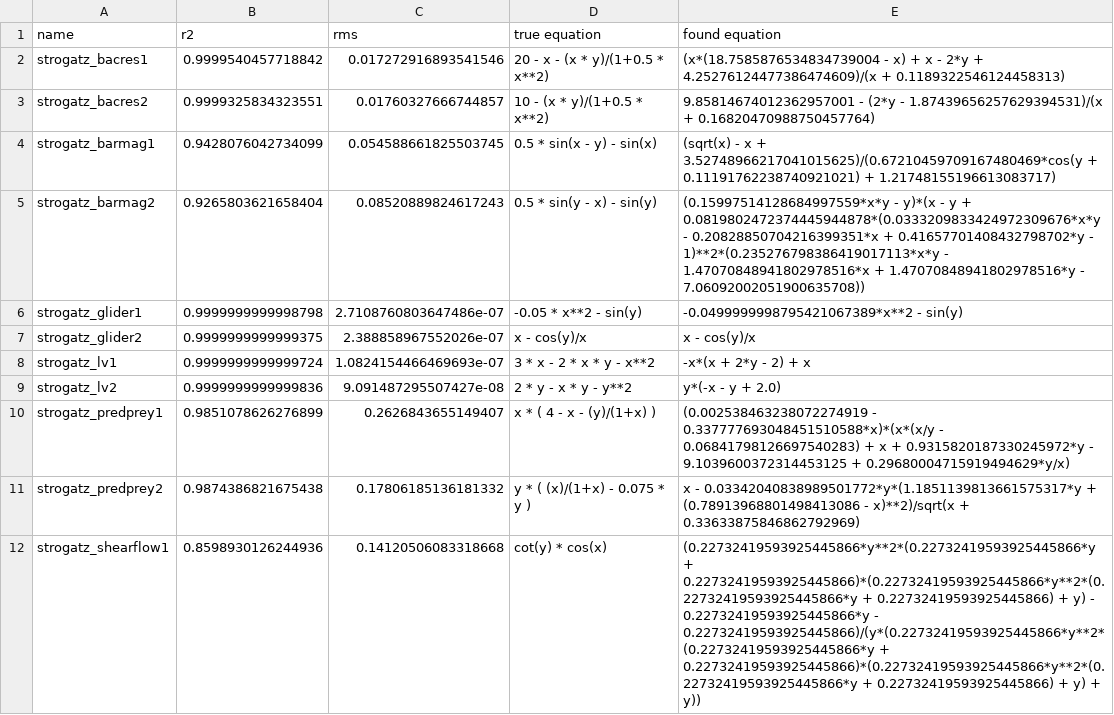
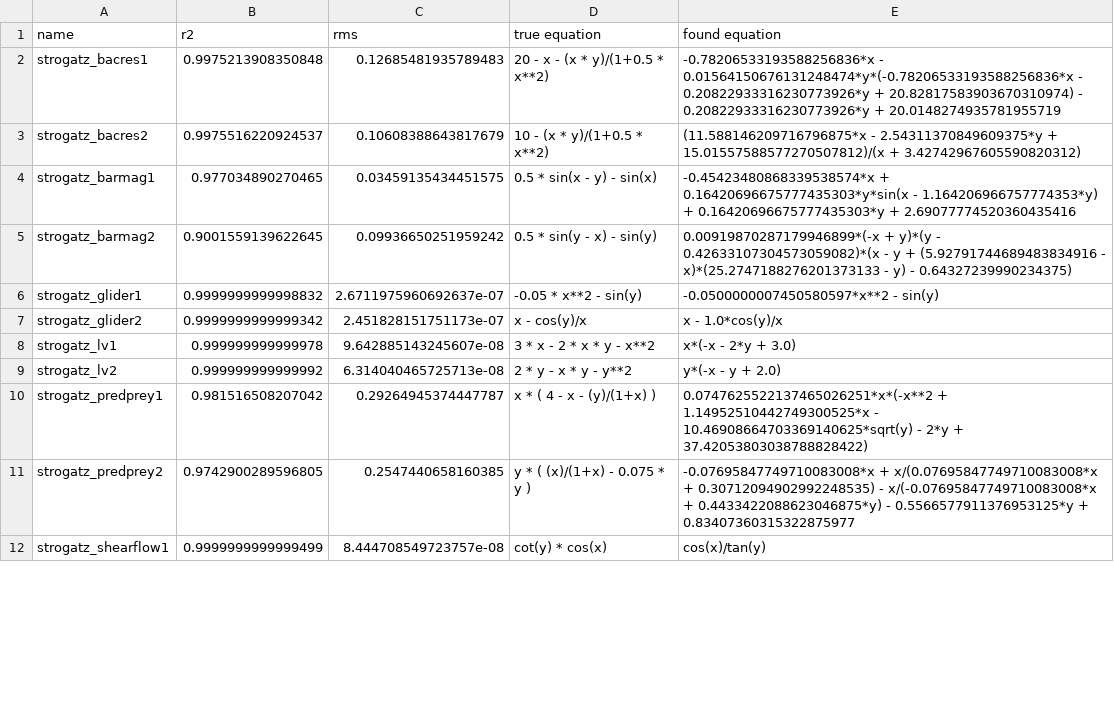
Before and after one commit to janoPig/HROCH, a CSV file: ci-test/results/strogatz_linux.csv, drawn as a sheet; only a part is shown; the diff covers the shown part only.

Commit message:
Commit from GitHub Actions (Strogatz - linux)

```diff
--- a/ci-test/results/strogatz_linux.csv
+++ b/ci-test/results/strogatz_linux.csv
@@ -1,12 +1,12 @@
 name,r2,rms,true equation,found equation
-strogatz_bacres1,0.9999540457718842,0.017272916893541546, 20 - x - (x * y)/(1+0.5 * x**2),(x*(18.7585876534834739004 - x) + x - 2*y + 4.25276124477386474609)/(x + 0.1189322546124458313)
-strogatz_bacres2,0.9999325834323551,0.01760327666744857, 10 - (x * y)/(1+0.5 * x**2),9.85814674012362957001 - (2*y - 1.87439656257629394531)/(x + 0.16820470988750457764)
-strogatz_barmag1,0.9428076042734099,0.054588661825503745, 0.5 * sin(x - y) - sin(x),(sqrt(x) - x + 3.52748966217041015625)/(0.67210459709167480469*cos(y + 0.11191762238740921021) + 1.21748155196613083717)
-strogatz_barmag2,0.9265803621658404,0.08520889824617243, 0.5 * sin(y - x) - sin(y),(0.15997514128684997559*x*y - y)*(x - y + 0.0819802472374445944878*(0.0333209833424972309676*x*y - 0.20828850704216399351*x + 0.41657701408432798702*y - 1)**2*(0.235276798386419017113*x*y - 1.47070848941802978516*x + 1.47070848941802978516*y - 7.06092002051900635708))
-strogatz_glider1,0.9999999999998798,2.7108760803647486e-07, -0.05 * x**2 - sin(y),-0.0499999998795421067389*x**2 - sin(y)
-strogatz_glider2,0.9999999999999375,2.388858967552026e-07, x - cos(y)/x,x - cos(y)/x
-strogatz_lv1,0.9999999999999724,1.0824154466469693e-07, 3  * x - 2  * x * y - x**2,-x*(x + 2*y - 2) + x
-strogatz_lv2,0.9999999999999836,9.091487295507427e-08, 2 * y - x * y - y**2,y*(-x - y + 2.0)
-strogatz_predprey1,0.9851078626276899,0.2626843655149407, x  * ( 4 - x - (y)/(1+x) ),(0.002538463238072274919 - 0.337777693048451510588*x)*(x*(x/y - 0.06841798126697540283) + x + 0.9315820187330245972*y - 9.1039600372314453125 + 0.29680004715919494629*y/x)
-strogatz_predprey2,0.9874386821675438,0.17806185136181332, y * ( (x)/(1+x) - 0.075 * y ),x - 0.03342040838989501772*y*(1.1851139813661575317*y + (0.78913968801498413086 - x)**2)/sqrt(x + 0.33633875846862792969)
-strogatz_shearflow1,0.8598930126244936,0.14120506083318668, cot(y) * cos(x),(0.22732419593925445866*y**2*(0.22732419593925445866*y + 0.22732419593925445866)*(0.22732419593925445866*y**2*(0.22732419593925445866*y + 0.22732419593925445866) + y) - 0.22732419593925445866*y - 0.22732419593925445866)/(y*(0.22732419593925445866*y**2*(0.22732419593925445866*y + 0.22732419593925445866)*(0.22732419593925445866*y**2*(0.22732419593925445866*y + 0.22732419593925445866) + y) + y))
+strogatz_bacres1,0.9975213908350848,0.12685481935789483, 20 - x - (x * y)/(1+0.5 * x**2),-0.78206533193588256836*x - 0.01564150676131248474*y*(-0.78206533193588256836*x - 0.20822933316230773926*y + 20.82817583903670310974) - 0.20822933316230773926*y + 20.0148274935781955719
+strogatz_bacres2,0.9975516220924537,0.10608388643817679, 10 - (x * y)/(1+0.5 * x**2),(11.588146209716796875*x - 2.54311370849609375*y + 15.01557588577270507812)/(x + 3.42742967605590820312)
+strogatz_barmag1,0.977034890270465,0.03459135434451575, 0.5 * sin(x - y) - sin(x),-0.45423480868339538574*x + 0.16420696675777435303*y*sin(x - 1.164206966757774353*y) + 0.16420696675777435303*y + 2.69077774520360435416
+strogatz_barmag2,0.9001559139622645,0.09936650251959242, 0.5 * sin(y - x) - sin(y),0.00919870287179946899*(-x + y)*(y - 0.42633107304573059082)*(x - y + (5.92791744689483834916 - x)*(25.2747188276201373133 - y) - 0.64327239990234375)
+strogatz_glider1,0.9999999999998832,2.6711975960692637e-07, -0.05 * x**2 - sin(y),-0.0500000007450580597*x**2 - sin(y)
+strogatz_glider2,0.9999999999999342,2.451828151751173e-07, x - cos(y)/x,x - 1.0*cos(y)/x
+strogatz_lv1,0.999999999999978,9.642885143245607e-08, 3  * x - 2  * x * y - x**2,x*(-x - 2*y + 3.0)
+strogatz_lv2,0.999999999999992,6.314040465725713e-08, 2 * y - x * y - y**2,y*(-x - y + 2.0)
+strogatz_predprey1,0.981516508207042,0.29264945374447787, x  * ( 4 - x - (y)/(1+x) ),0.0747625522137465026251*x*(-x**2 + 1.14952510442749300525*x - 10.46908664703369140625*sqrt(y) - 2*y + 37.42053803038788828422)
+strogatz_predprey2,0.9742900289596805,0.2547440658160385, y * ( (x)/(1+x) - 0.075 * y ),-0.07695847749710083008*x + x/(0.07695847749710083008*x + 0.30712094902992248535) - x/(-0.07695847749710083008*x + 0.4433422088623046875*y) - 0.5566577911376953125*y + 0.83407360315322875977
+strogatz_shearflow1,0.9999999999999499,8.444708549723757e-08, cot(y) * cos(x),cos(x)/tan(y)
```
Also changed, not shown: 9 edited cells elsewhere in this file.
